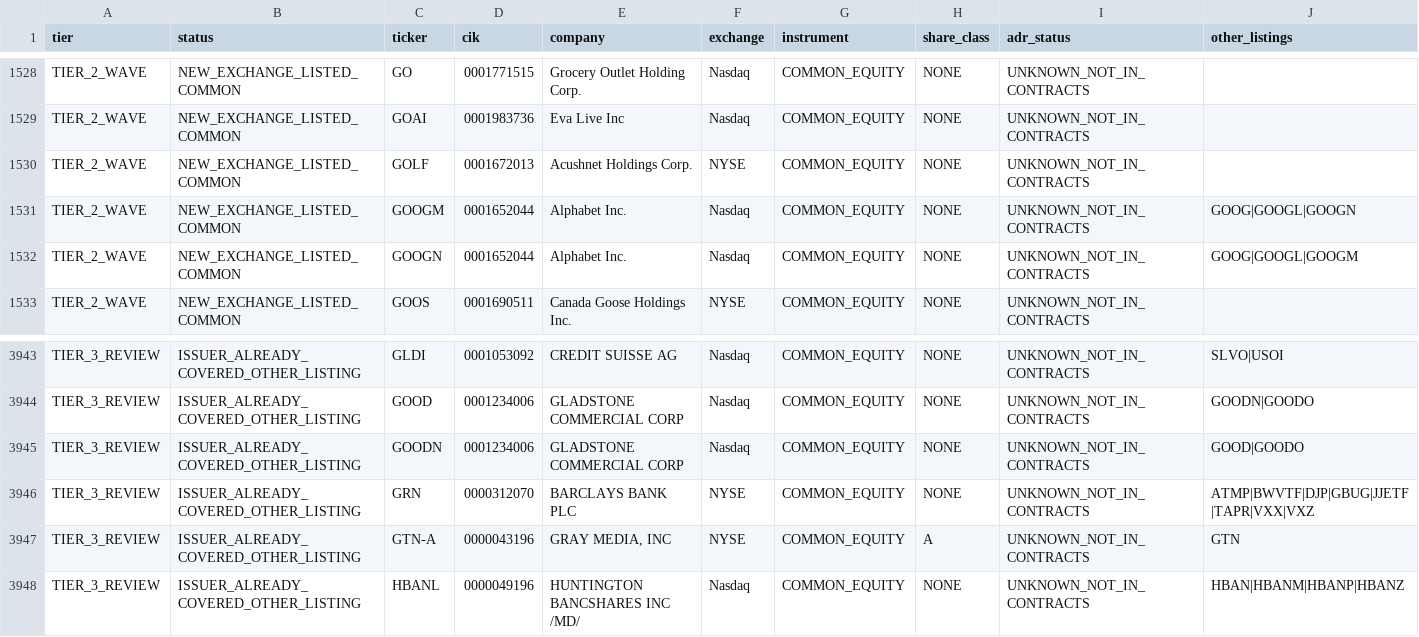
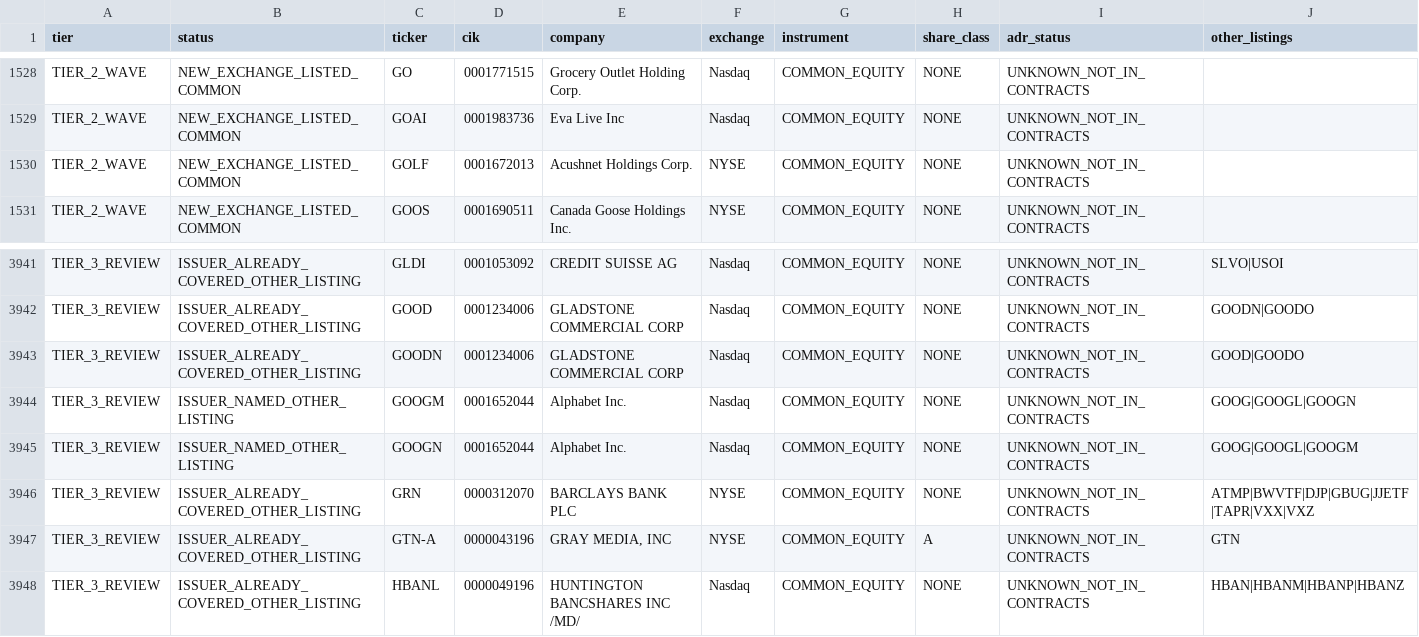
Before and after one commit to Scott-Switzer/DCF-stock-valuation-Engine, a CSV file: docs/universe-expansion-2026-10-22.csv, drawn as a sheet; only a part is shown, gaps mark what is left out; removed rows and columns are numbered as before the commit, all else as after; rows hold the shown columns only; the diff names each change by its address in the sheet, - before the commit and + after, or states it on an @@ line.

```diff
--- a/docs/universe-expansion-2026-10-22.csv
+++ b/docs/universe-expansion-2026-10-22.csv
-row 1531: TIER_2_WAVE | NEW_EXCHANGE_LISTED_COMMON | GOOGM | 0001652044 | Alphabet Inc. | Nasdaq | COMMON_EQUITY | NONE | UNKNOWN_NOT_IN_CONTRACTS | GOOG|GOOGL|GOOGN
-row 1532: TIER_2_WAVE | NEW_EXCHANGE_LISTED_COMMON | GOOGN | 0001652044 | Alphabet Inc. | Nasdaq | COMMON_EQUITY | NONE | UNKNOWN_NOT_IN_CONTRACTS | GOOG|GOOGL|GOOGM
+row 3944: TIER_3_REVIEW | ISSUER_NAMED_OTHER_LISTING | GOOGM | 0001652044 | Alphabet Inc. | Nasdaq | COMMON_EQUITY | NONE | UNKNOWN_NOT_IN_CONTRACTS | GOOG|GOOGL|GOOGN
+row 3945: TIER_3_REVIEW | ISSUER_NAMED_OTHER_LISTING | GOOGN | 0001652044 | Alphabet Inc. | Nasdaq | COMMON_EQUITY | NONE | UNKNOWN_NOT_IN_CONTRACTS | GOOG|GOOGL|GOOGM
```
Also changed, not shown: 4 other files.
